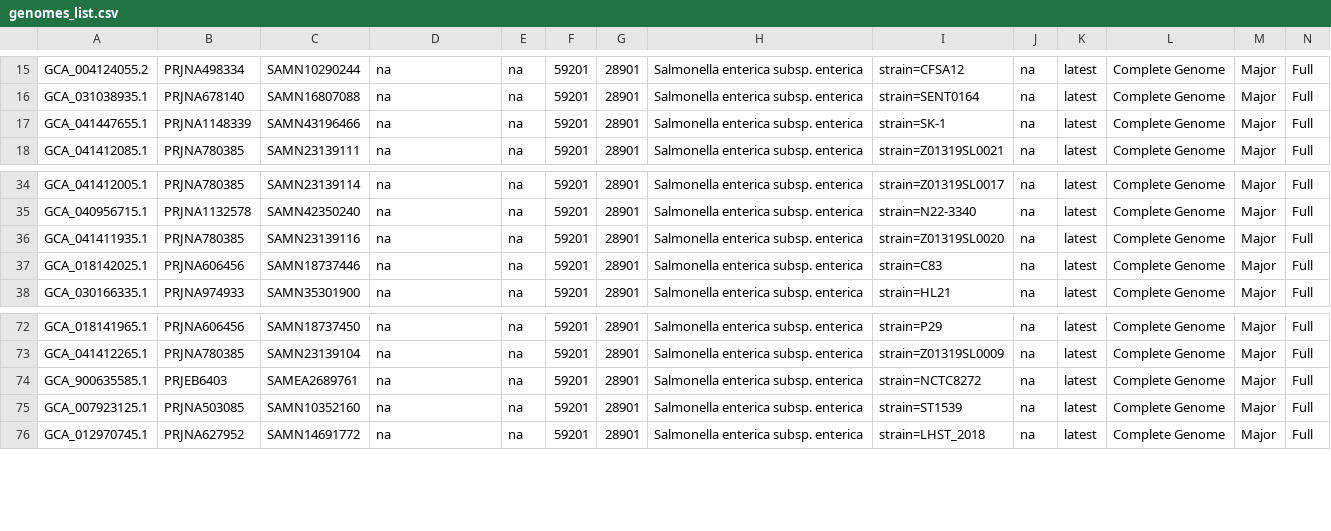
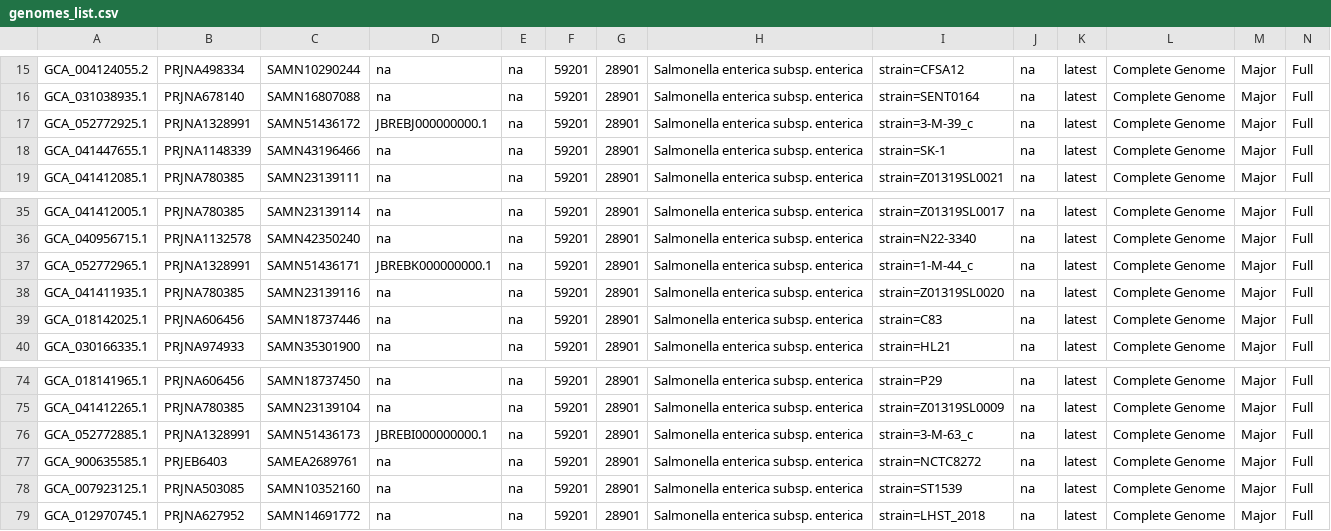
Before and after one commit to Weifanwu66/GeTPrev, a CSV file: database/metadata/Salmonella/Salmonella_enterica/enterica/unclassified/genomes_list.csv, drawn as a sheet; only a part is shown, gaps mark what is left out; rows hold the shown columns only; the diff names each change by its address in the sheet, - before the commit and + after, or states it on an @@ line.

```diff
--- a/database/metadata/Salmonella/Salmonella_enterica/enterica/unclassified/genomes_list.csv
+++ b/database/metadata/Salmonella/Salmonella_enterica/enterica/unclassified/genomes_list.csv
+row 17: GCA_052772925.1 | PRJNA1328991 | SAMN51436172 | JBREBJ000000000.1 | na | 59201 | 28901 | Salmonella enterica subsp. enterica | strain=3-M-39_c | na | latest | Complete Genome | Major | Full
+row 37: GCA_052772965.1 | PRJNA1328991 | SAMN51436171 | JBREBK000000000.1 | na | 59201 | 28901 | Salmonella enterica subsp. enterica | strain=1-M-44_c | na | latest | Complete Genome | Major | Full
+row 76: GCA_052772885.1 | PRJNA1328991 | SAMN51436173 | JBREBI000000000.1 | na | 59201 | 28901 | Salmonella enterica subsp. enterica | strain=3-M-63_c | na | latest | Complete Genome | Major | Full
```
Also changed, not shown: database/metadata/Escherichia/Escherichia_albertii/genomes_list.csv, database/metadata/Escherichia/Escherichia_fergusonii/genomes_list.csv, 11 other files.
